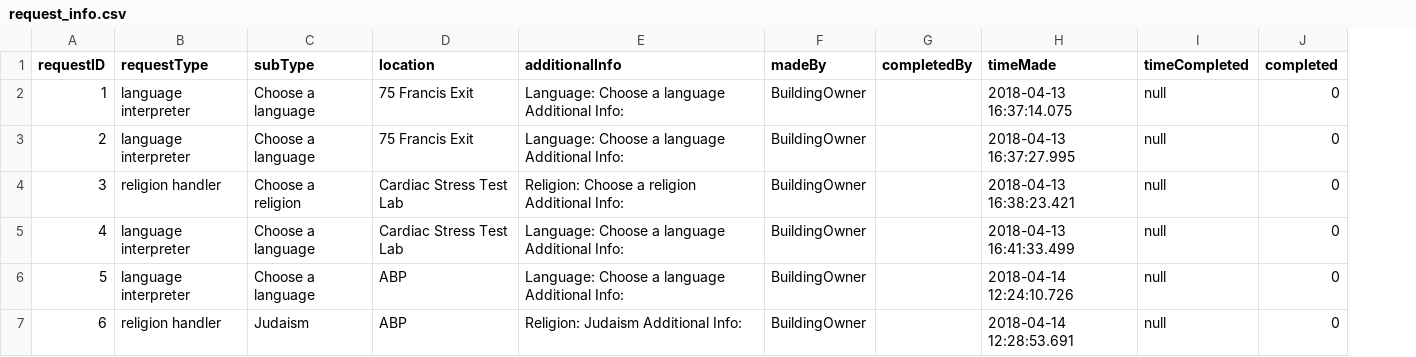
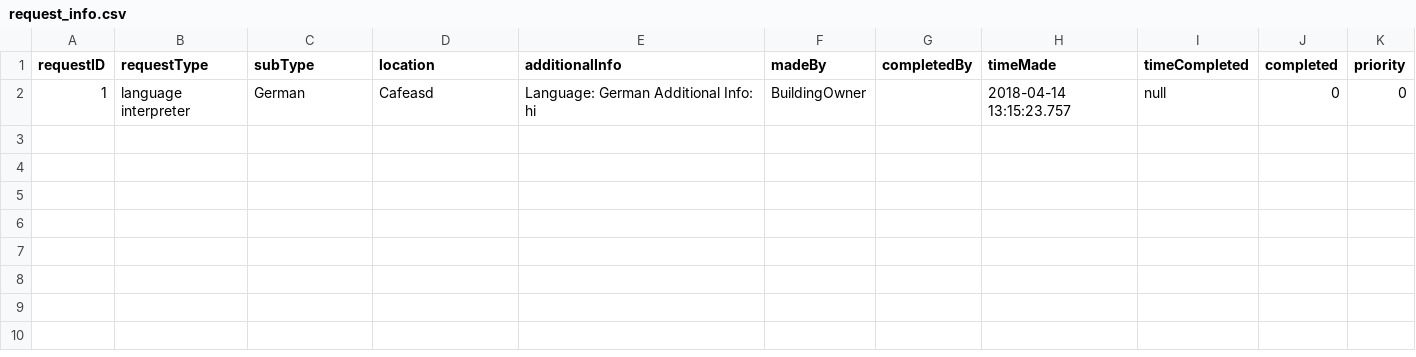
Before and after one commit to pgardias/CS3733-Hospital-Kiosk, a CSV file: data/request_info.csv, drawn as a sheet; removed rows and columns are numbered as before the commit, all else as after; the diff names each change by its address in the sheet, - before the commit and + after, or states it on an @@ line.

Commit message:
Requests now have priorities

```diff
--- a/data/request_info.csv
+++ b/data/request_info.csv
+column K (priority), row 2: 0
-C2 (subType): Choose a language
+C2 (subType): German
-D2 (location): 75 Francis Exit
+D2 (location): Cafeasd
-E2 (additionalInfo): Language: Choose a language Additional Info:
+E2 (additionalInfo): Language: German Additional Info: hi
-H2 (timeMade): 2018-04-13 16:37:14.075
+H2 (timeMade): 2018-04-14 13:15:23.757
-row 3: 2 | language interpreter | Choose a language | 75 Francis Exit | Language: Choose a language Additional Info: | BuildingOwner |  | 2018-04-13 16:37:27.995 | null | 0
-row 4: 3 | religion handler | Choose a religion | Cardiac Stress Test Lab | Religion: Choose a religion Additional Info: | BuildingOwner |  | 2018-04-13 16:38:23.421 | null | 0
-row 5: 4 | language interpreter | Choose a language | Cardiac Stress Test Lab | Language: Choose a language Additional Info: | BuildingOwner |  | 2018-04-13 16:41:33.499 | null | 0
-row 6: 5 | language interpreter | Choose a language | ABP | Language: Choose a language Additional Info: | BuildingOwner |  | 2018-04-14 12:24:10.726 | null | 0
-row 7: 6 | religion handler | Judaism | ABP | Religion: Judaism Additional Info: | BuildingOwner |  | 2018-04-14 12:28:53.691 | null | 0
```
Also changed, not shown: 4 other files.
